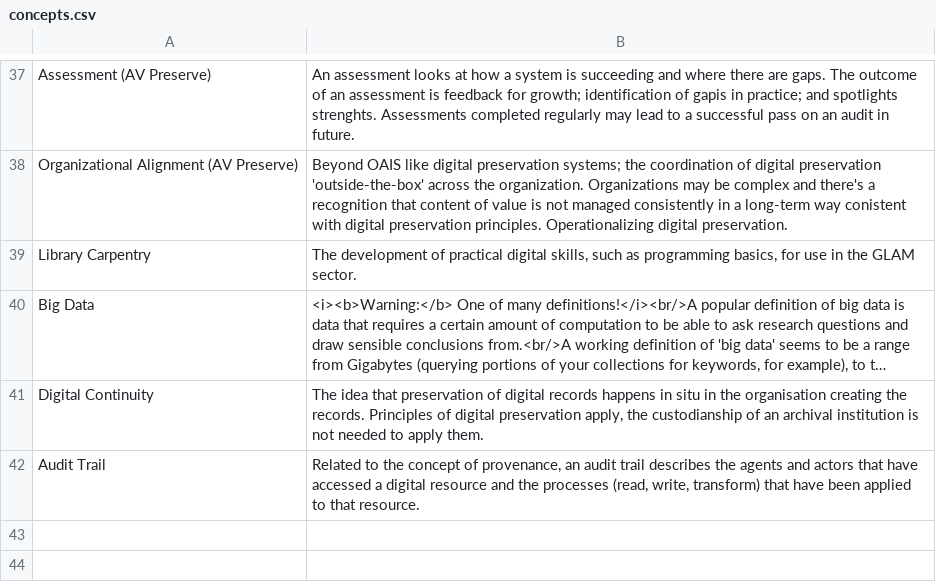
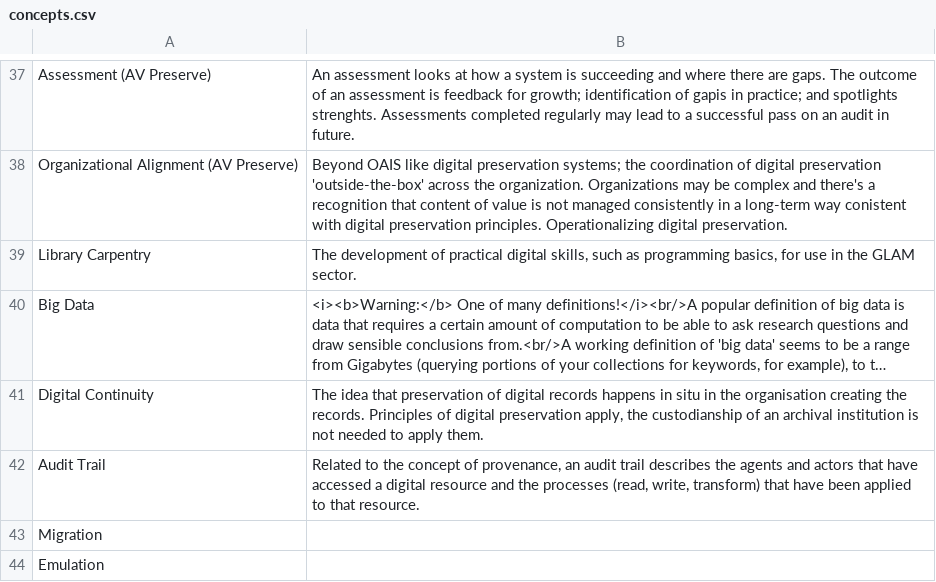
Before and after one commit to ross-spencer/brainscape-digital-preservation, a CSV file: concepts.csv, drawn as a sheet; only a part is shown, gaps mark what is left out; long unchanged cells end in ….

```diff
--- a/concepts.csv
+++ b/concepts.csv
@@ -42 +42,3 @@
 "Audit Trail","Related to the concept of provenance, an audit trail describes the agents and actors that have accessed a digital resource and the processes (read, write, transform) that have been applied to that resource. "
+"Migration",
+"Emulation",
```
Also changed, not shown: computer-science.csv.
